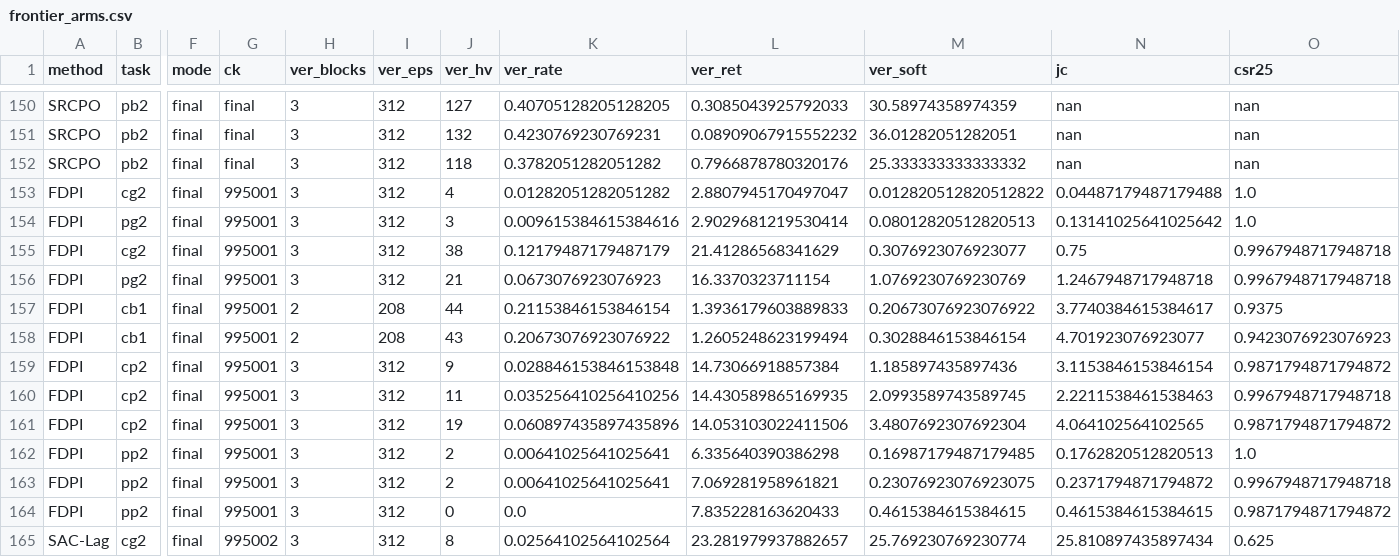
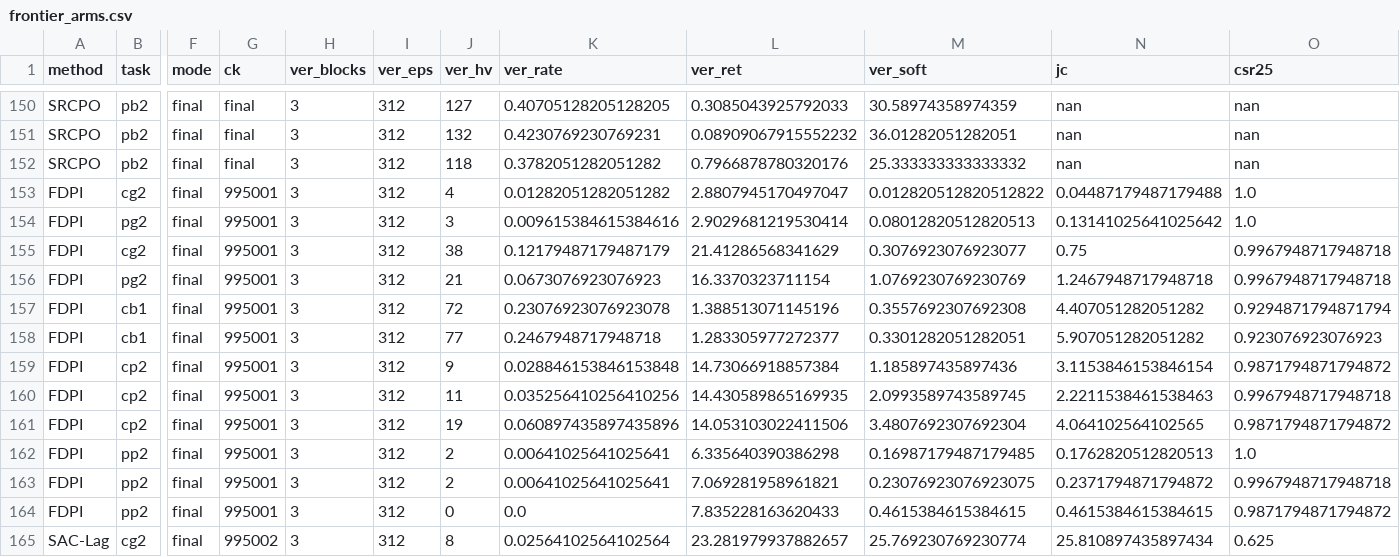
Before and after one commit to asimfish/safeot-dashboard, a CSV file: frontier_arms.csv, drawn as a sheet; only a part is shown, gaps mark what is left out; the diff names each change by its address in the sheet, - before the commit and + after, or states it on an @@ line.

Commit message:
data: 2026-09-11 07:24

```diff
--- a/frontier_arms.csv
+++ b/frontier_arms.csv
-H157:H158 (ver_blocks): 2
+H157:H158 (ver_blocks): 3
-I157:I158 (ver_eps): 208
+I157:I158 (ver_eps): 312
-J157 (ver_hv): 44
+J157 (ver_hv): 72
-K157 (ver_rate): 0.21153846153846154
+K157 (ver_rate): 0.23076923076923078
-L157 (ver_ret): 1.3936179603889833
+L157 (ver_ret): 1.388513071145196
-M157 (ver_soft): 0.20673076923076922
+M157 (ver_soft): 0.3557692307692308
-N157 (jc): 3.7740384615384617
+N157 (jc): 4.407051282051282
-O157 (csr25): 0.9375
+O157 (csr25): 0.9294871794871794
-J158 (ver_hv): 43
+J158 (ver_hv): 77
-K158 (ver_rate): 0.20673076923076922
+K158 (ver_rate): 0.2467948717948718
-L158 (ver_ret): 1.2605248623199494
+L158 (ver_ret): 1.283305977272377
-M158 (ver_soft): 0.3028846153846154
+M158 (ver_soft): 0.3301282051282051
-N158 (jc): 4.701923076923077
+N158 (jc): 5.907051282051282
-O158 (csr25): 0.9423076923076923
+O158 (csr25): 0.923076923076923
```
Also changed, not shown: volc_arms.csv, 14 other files.
